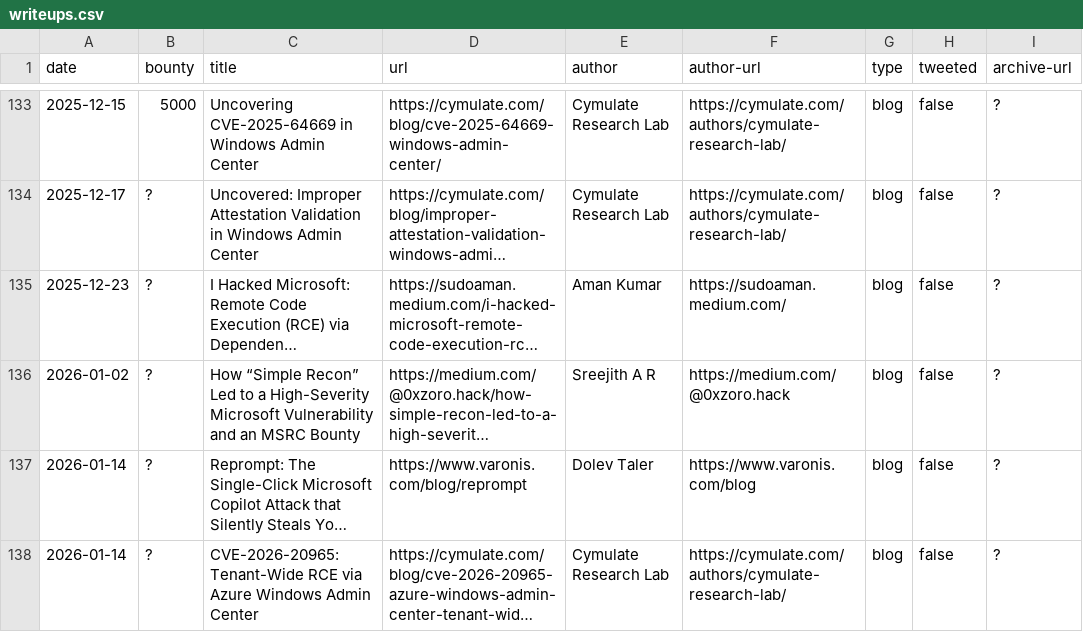
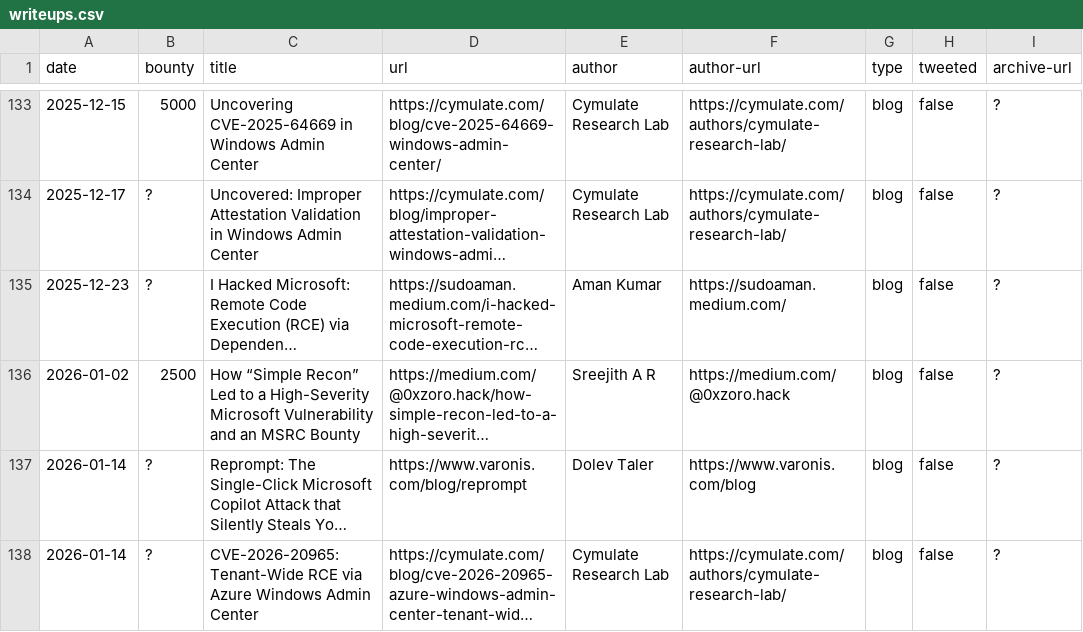
Before and after one commit to bribes/awesome-msrc-writeups, a CSV file: writeups.csv, drawn as a sheet; only a part is shown, gaps mark what is left out; long unchanged cells end in …; the diff names each change by its address in the sheet, - before the commit and + after, or states it on an @@ line.

Commit message:
Record bounty for Microsoft recon disclosure

```diff
--- a/writeups.csv
+++ b/writeups.csv
-B136 (bounty): ?
+B136 (bounty): 2500
```
Also changed, not shown: 1 other file.
